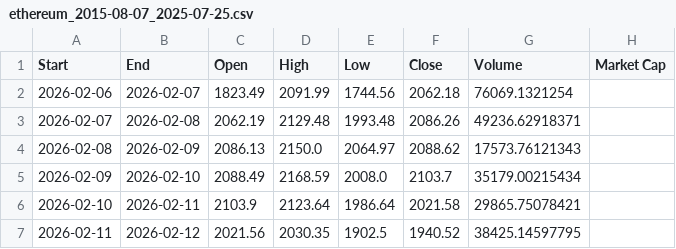
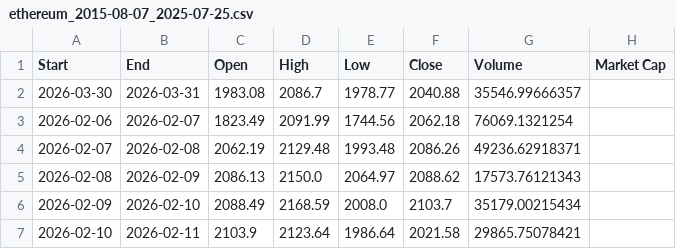
Before and after one commit to afa7789/debase, a CSV file: datasets/ethereum_2015-08-07_2025-07-25.csv, drawn as a sheet; only a part is shown; the shorter side is filled out with more unchanged rows.

```diff
--- a/datasets/ethereum_2015-08-07_2025-07-25.csv
+++ b/datasets/ethereum_2015-08-07_2025-07-25.csv
@@ -1,2 +1,3 @@
 Start,End,Open,High,Low,Close,Volume,Market Cap
+2026-03-30,2026-03-31,1983.08,2086.7,1978.77,2040.88,35546.99666357,
 2026-02-06,2026-02-07,1823.49,2091.99,1744.56,2062.18,76069.1321254,
```
Also changed, not shown: datasets/bitcoin_2010-07-17_2025-07-25.csv, datasets/gold.csv, 11 other files.
